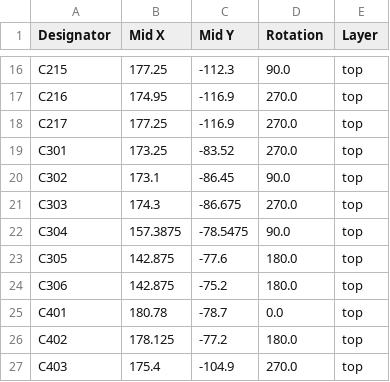
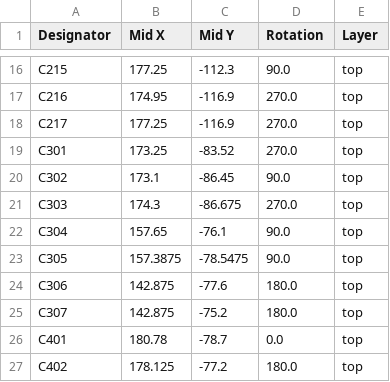
Before and after one commit to eiten/EWS, a CSV file: production/positions.csv, drawn as a sheet; only a part is shown, gaps mark what is left out; the shorter side is filled out with more unchanged rows.

```diff
--- a/production/positions.csv
+++ b/production/positions.csv
@@ -21,5 +21,6 @@ C302,173.1,-86.45,90.0,top
 C303,174.3,-86.675,270.0,top
-C304,157.3875,-78.5475,90.0,top
-C305,142.875,-77.6,180.0,top
-C306,142.875,-75.2,180.0,top
+C304,157.65,-76.1,90.0,top
+C305,157.3875,-78.5475,90.0,top
+C306,142.875,-77.6,180.0,top
+C307,142.875,-75.2,180.0,top
 C401,180.78,-78.7,0.0,top
```
Also changed, not shown: production/bom.csv, production/designators.csv, 11 other files.
